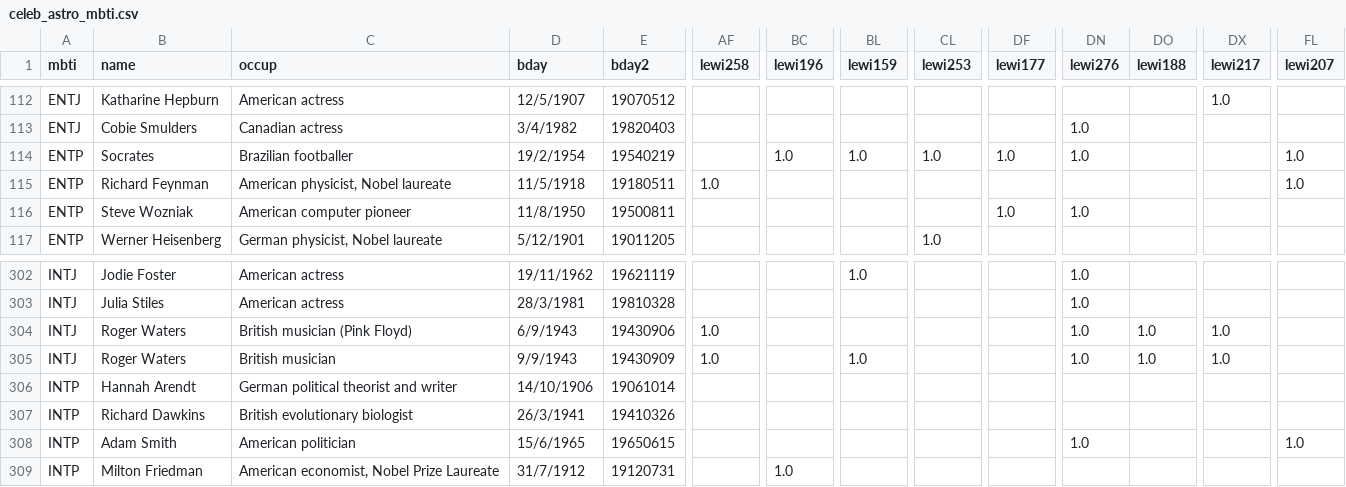
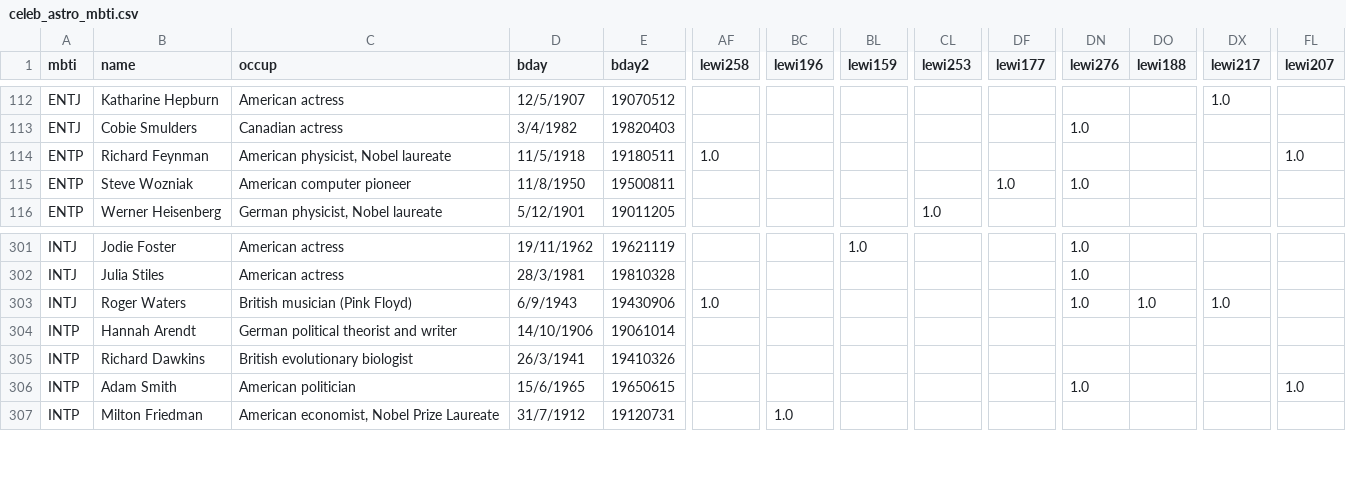
Before and after one commit to chandantiwari/mindmeld, a CSV file: data/celeb_astro_mbti.csv, drawn as a sheet; only a part is shown, gaps mark what is left out; rows hold the shown columns only; the diff names each change by its address in the sheet, - before the commit and + after, or states it on an @@ line.

```diff
--- a/data/celeb_astro_mbti.csv
+++ b/data/celeb_astro_mbti.csv
-row 114: ENTP | Socrates | Brazilian footballer | 19/2/1954 | 19540219 |  | 1.0 | 1.0 | 1.0 | 1.0 | 1.0 |  |  | 1.0
-row 305: INTJ | Roger Waters | British musician | 9/9/1943 | 19430909 | 1.0 |  | 1.0 |  |  | 1.0 | 1.0 | 1.0
```
Also changed, not shown: 1 other file.
